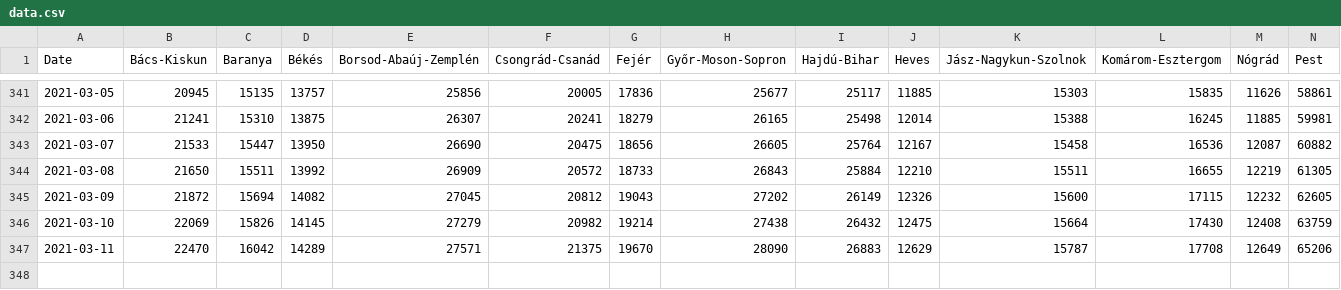
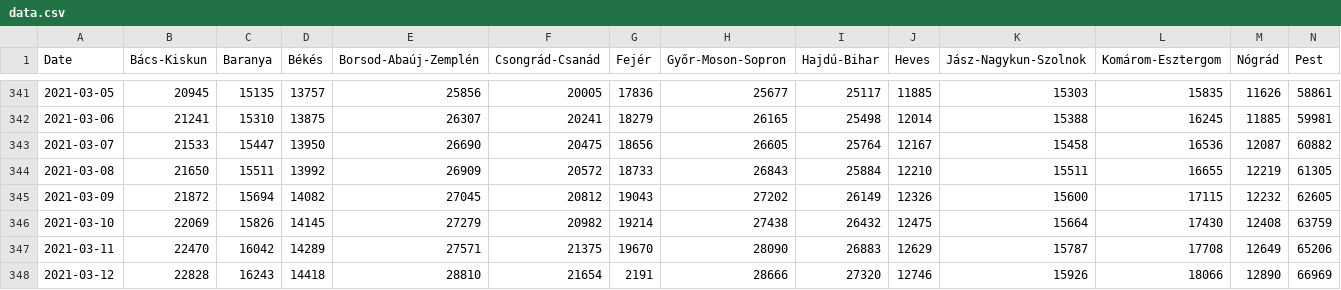
Before and after one commit to ronxplore/covid19, a CSV file: data/hungary-data/data.csv, drawn as a sheet; only a part is shown, gaps mark what is left out; rows hold the shown columns only; the diff names each change by its address in the sheet, - before the commit and + after, or states it on an @@ line.

```diff
--- a/data/hungary-data/data.csv
+++ b/data/hungary-data/data.csv
+row 348: 2021-03-12 | 22828 | 16243 | 14418 | 28810 | 21654 | 2191 | 28666 | 27320 | 12746 | 15926 | 18066 | 12890 | 66969
```
Also changed, not shown: 4 other files.
